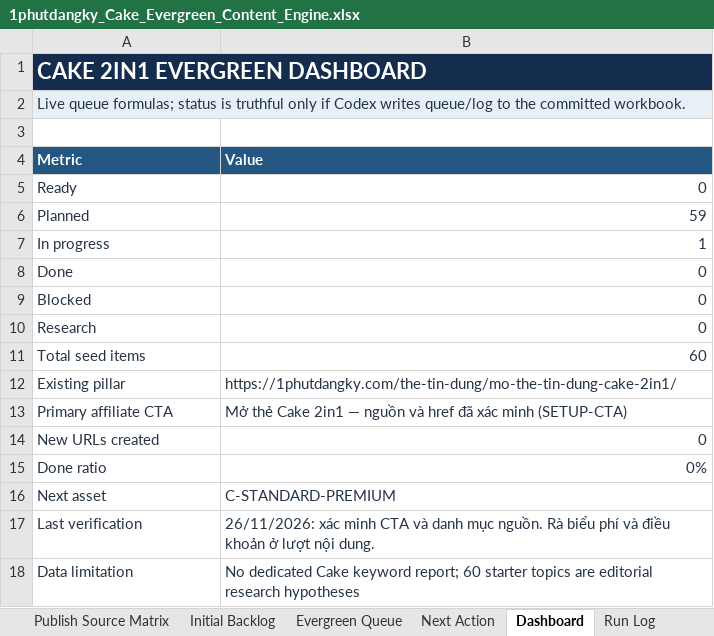
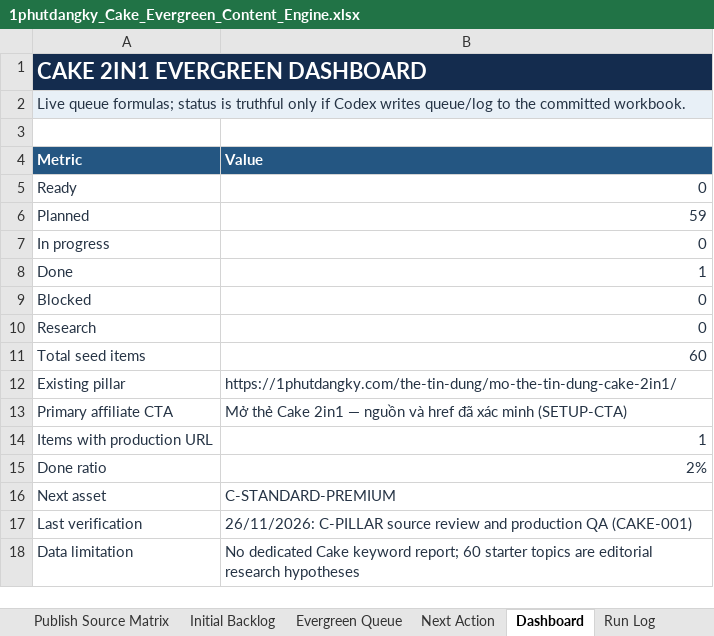
Before and after one commit to vothanhphatsocial/1phutdangky, an Excel workbook: docs/content/1phutdangky_Cake_Evergreen_Content_Engine.xlsx, sheet Dashboard, drawn as a sheet; values as stored, in another font and other column widths than the file's, no borders; removed rows and columns are numbered as before the commit, all else as after; the diff names each change by its address in the sheet, - before the commit and + after, or states it on an @@ line.

Commit message:
Record verified Cake pillar publication

```diff
--- a/docs/content/1phutdangky_Cake_Evergreen_Content_Engine.xlsx (sheet Dashboard)
+++ b/docs/content/1phutdangky_Cake_Evergreen_Content_Engine.xlsx (sheet Dashboard)
-B7 (Value): 1
+B7 (Value): 0
-B8 (Value): 0
+B8 (Value): 1
-row 14: New URLs created | 0
+row 14: Items with production URL | 1
-B15 (Value): 0%
+B15 (Value): 2%
-B17 (Value): 26/11/2026: xác minh CTA và danh mục nguồn. Rà biểu phí và điều khoản ở lượt nội dung.
+B17 (Value): 26/11/2026: C-PILLAR source review and production QA (CAKE-001)
```
Also changed, not shown: sheet Run Log, sheet Publish Source Matrix, sheet Evergreen Queue, sheet Plan Settings.
